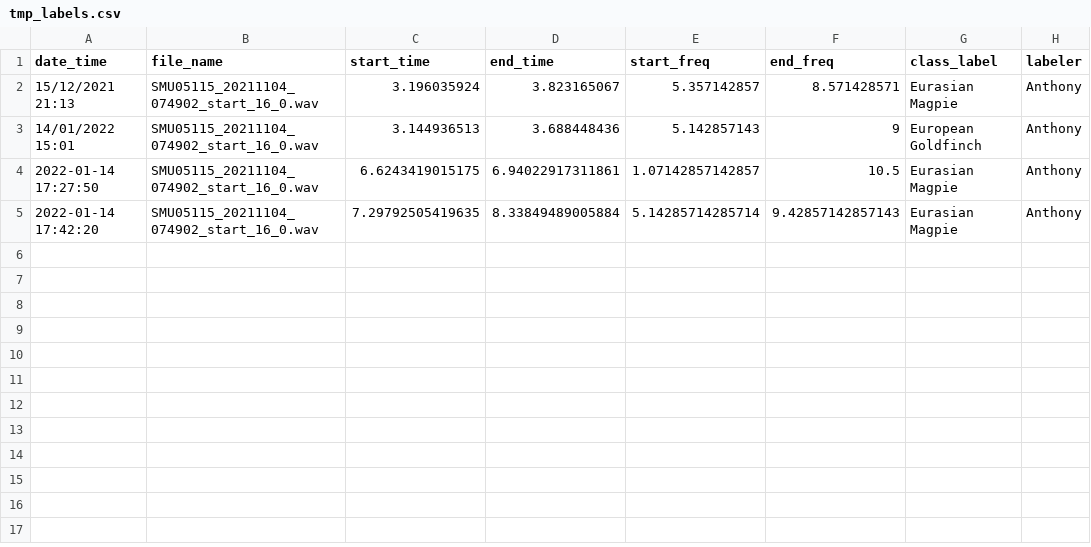
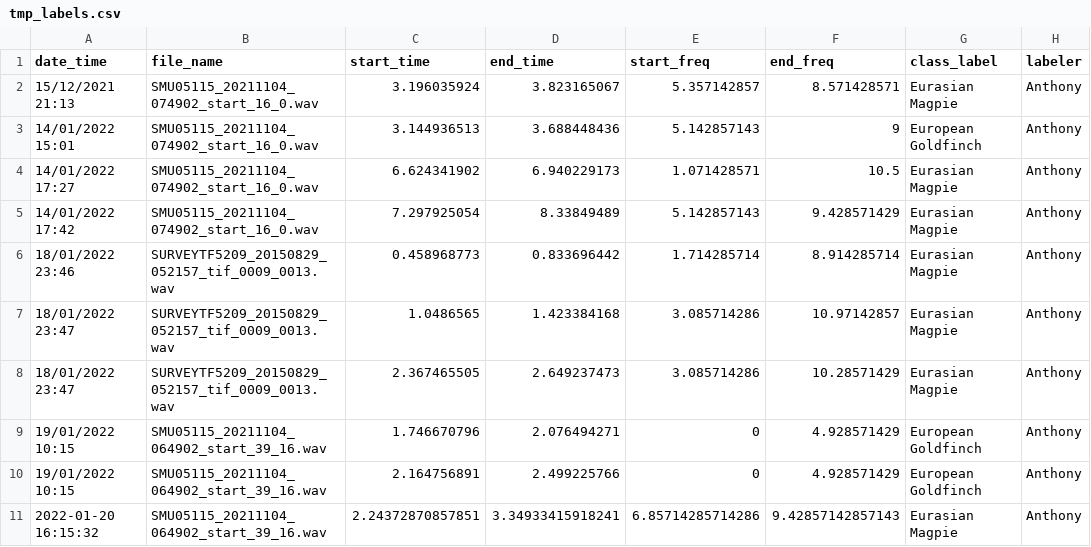
Before and after one commit to gibbona1/neal, a CSV file: tmp_labels.csv, drawn as a sheet.

```diff
--- a/tmp_labels.csv
+++ b/tmp_labels.csv
@@ -3,3 +3,9 @@
 "14/01/2022 15:01","SMU05115_20211104_074902_start_16_0.wav",3.144936513,3.688448436,5.142857143,9,"European Goldfinch","Anthony"
-"2022-01-14 17:27:50","SMU05115_20211104_074902_start_16_0.wav",6.6243419015175,6.94022917311861,1.07142857142857,10.5,"Eurasian Magpie","Anthony"
-"2022-01-14 17:42:20","SMU05115_20211104_074902_start_16_0.wav",7.29792505419635,8.33849489005884,5.14285714285714,9.42857142857143,"Eurasian Magpie","Anthony"
+"14/01/2022 17:27","SMU05115_20211104_074902_start_16_0.wav",6.624341902,6.940229173,1.071428571,10.5,"Eurasian Magpie","Anthony"
+"14/01/2022 17:42","SMU05115_20211104_074902_start_16_0.wav",7.297925054,8.33849489,5.142857143,9.428571429,"Eurasian Magpie","Anthony"
+"18/01/2022 23:46","SURVEYTF5209_20150829_052157_tif_0009_0013.wav",0.458968773,0.833696442,1.714285714,8.914285714,"Eurasian Magpie","Anthony"
+"18/01/2022 23:47","SURVEYTF5209_20150829_052157_tif_0009_0013.wav",1.0486565,1.423384168,3.085714286,10.97142857,"Eurasian Magpie","Anthony"
+"18/01/2022 23:47","SURVEYTF5209_20150829_052157_tif_0009_0013.wav",2.367465505,2.649237473,3.085714286,10.28571429,"Eurasian Magpie","Anthony"
+"19/01/2022 10:15","SMU05115_20211104_064902_start_39_16.wav",1.746670796,2.076494271,0,4.928571429,"European Goldfinch","Anthony"
+"19/01/2022 10:15","SMU05115_20211104_064902_start_39_16.wav",2.164756891,2.499225766,0,4.928571429,"European Goldfinch","Anthony"
+"2022-01-20 16:15:32","SMU05115_20211104_064902_start_39_16.wav",2.24372870857851,3.34933415918241,6.85714285714286,9.42857142857143,"Eurasian Magpie","Anthony"
```
Also changed, not shown: 4 other files.
